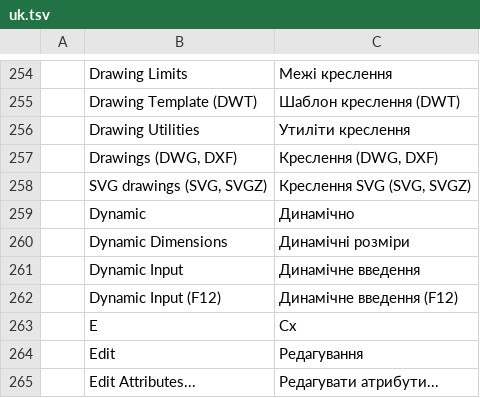
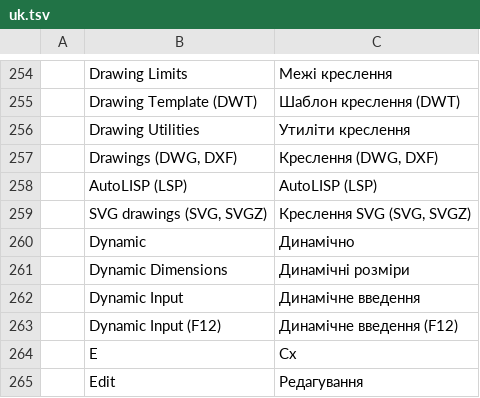
Before and after one commit to 0x-fork/cadcraft, a TSV file: crates/ui-egui/src/i18n/uk.tsv, drawn as a sheet; only a part is shown, gaps mark what is left out; the shorter side is filled out with more unchanged rows.

```diff
--- a/crates/ui-egui/src/i18n/uk.tsv
+++ b/crates/ui-egui/src/i18n/uk.tsv
@@ -257,2 +257,3 @@
 	Drawings (DWG, DXF)	Креслення (DWG, DXF)
+	AutoLISP (LSP)	AutoLISP (LSP)
 	SVG drawings (SVG, SVGZ)	Креслення SVG (SVG, SVGZ)
```
Also changed, not shown: 13 other files.
